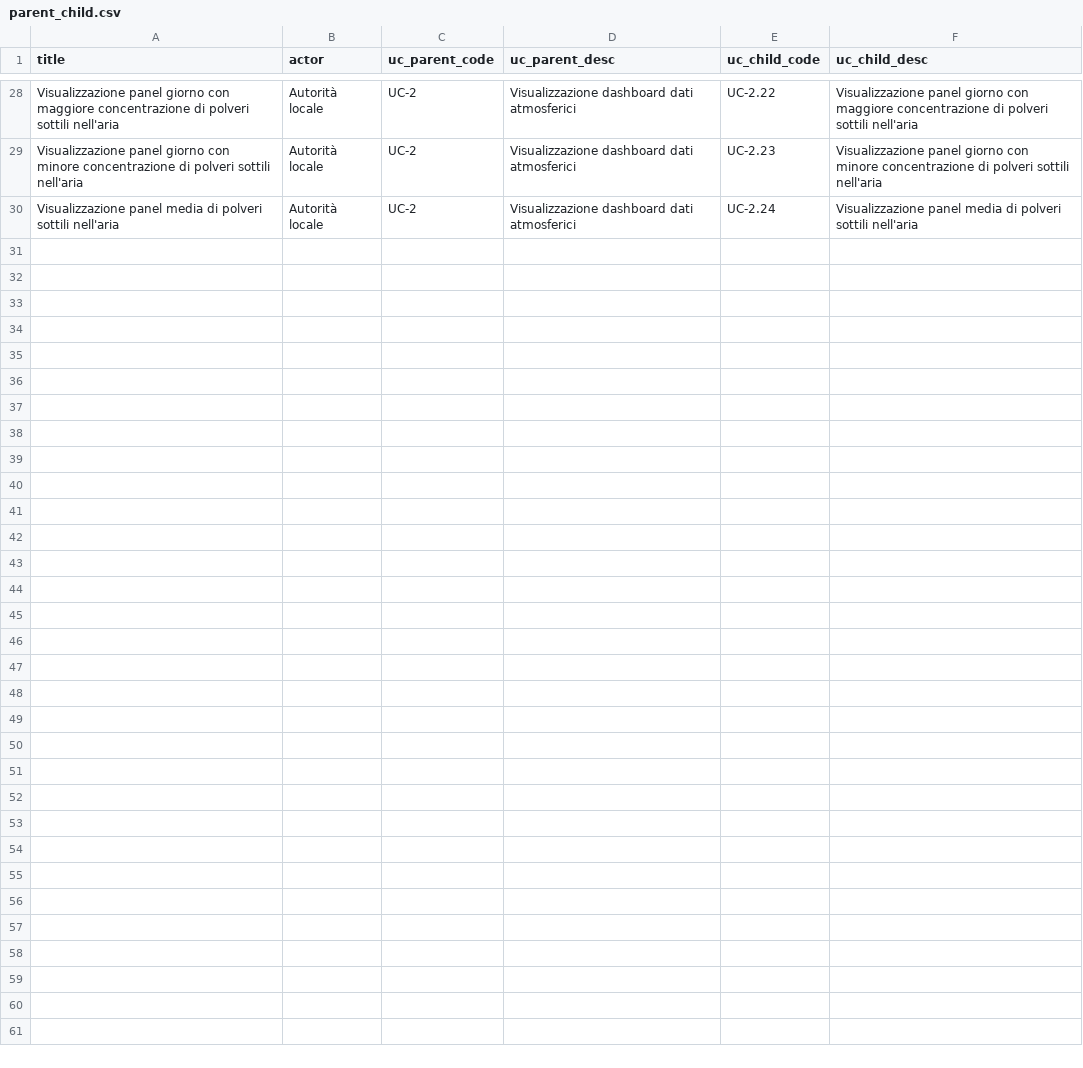
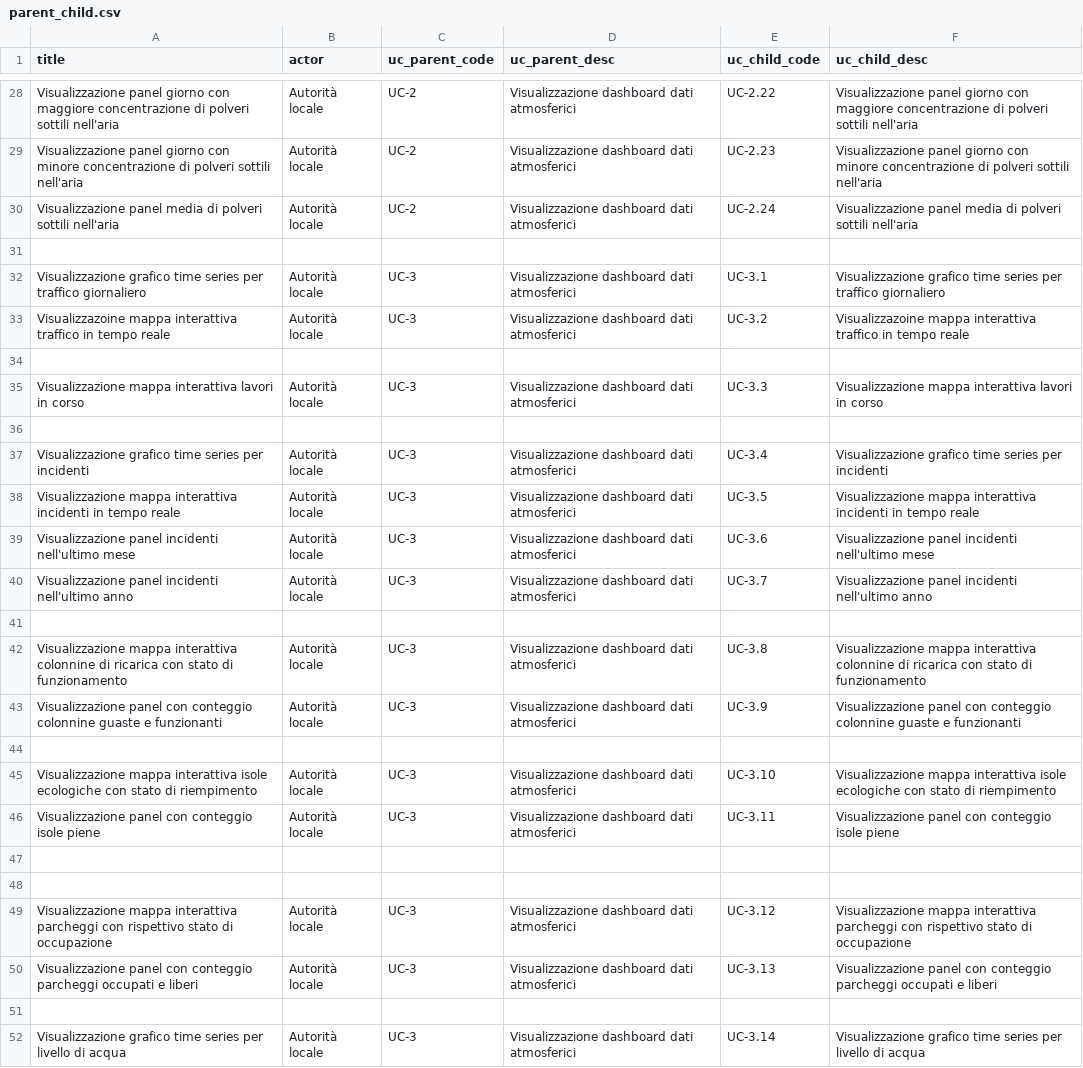
Before and after one commit to 7Last/docs, a CSV file: images/analisi_dei_requisiti/use_cases/csv/parent_child.csv, drawn as a sheet; only a part is shown, gaps mark what is left out.

```diff
--- a/images/analisi_dei_requisiti/use_cases/csv/parent_child.csv
+++ b/images/analisi_dei_requisiti/use_cases/csv/parent_child.csv
@@ -30 +30,23 @@ Visualizzazione panel giorno con minore concentrazione di polveri sottili nell'a
 Visualizzazione panel media di polveri sottili nell'aria,Autorità locale,UC-2,Visualizzazione dashboard dati atmosferici,UC-2.24,Visualizzazione panel media di polveri sottili nell'aria
+
+Visualizzazione grafico time series per traffico giornaliero,Autorità locale,UC-3,Visualizzazione dashboard dati atmosferici,UC-3.1,Visualizzazione grafico time series per traffico giornaliero
+Visualizzazoine mappa interattiva traffico in tempo reale,Autorità locale,UC-3,Visualizzazione dashboard dati atmosferici,UC-3.2,Visualizzazoine mappa interattiva traffico in tempo reale
+
+Visualizzazione mappa interattiva lavori in corso,Autorità locale,UC-3,Visualizzazione dashboard dati atmosferici,UC-3.3,Visualizzazione mappa interattiva lavori in corso
+
+Visualizzazione grafico time series per incidenti,Autorità locale,UC-3,Visualizzazione dashboard dati atmosferici,UC-3.4,Visualizzazione grafico time series per incidenti
+Visualizzazione mappa interattiva incidenti in tempo reale,Autorità locale,UC-3,Visualizzazione dashboard dati atmosferici,UC-3.5,Visualizzazione mappa interattiva incidenti in tempo reale
+Visualizzazione panel incidenti nell'ultimo mese,Autorità locale,UC-3,Visualizzazione dashboard dati atmosferici,UC-3.6,Visualizzazione panel incidenti nell'ultimo mese
+Visualizzazione panel incidenti nell'ultimo anno,Autorità locale,UC-3,Visualizzazione dashboard dati atmosferici,UC-3.7,Visualizzazione panel incidenti nell'ultimo anno
+
+Visualizzazione mappa interattiva colonnine di ricarica con stato di funzionamento,Autorità locale,UC-3,Visualizzazione dashboard dati atmosferici,UC-3.8,Visualizzazione mappa interattiva colonnine di ricarica con stato di funzionamento
+Visualizzazione panel con conteggio colonnine guaste e funzionanti,Autorità locale,UC-3,Visualizzazione dashboard dati atmosferici,UC-3.9,Visualizzazione panel con conteggio colonnine guaste e funzionanti
+
+Visualizzazione mappa interattiva isole ecologiche con stato di riempimento,Autorità locale,UC-3,Visualizzazione dashboard dati atmosferici,UC-3.10,Visualizzazione mappa interattiva isole ecologiche con stato di riempimento
+Visualizzazione panel con conteggio isole piene,Autorità locale,UC-3,Visualizzazione dashboard dati atmosferici,UC-3.11,Visualizzazione panel con conteggio isole piene
+
+
+Visualizzazione mappa interattiva parcheggi con rispettivo stato di occupazione,Autorità locale,UC-3,Visualizzazione dashboard dati atmosferici,UC-3.12,Visualizzazione mappa interattiva parcheggi con rispettivo stato di occupazione
+Visualizzazione panel con conteggio parcheggi occupati e liberi,Autorità locale,UC-3,Visualizzazione dashboard dati atmosferici,UC-3.13,Visualizzazione panel con conteggio parcheggi occupati e liberi
+
+Visualizzazione grafico time series per livello di acqua,Autorità locale,UC-3,Visualizzazione dashboard dati atmosferici,UC-3.14,Visualizzazione grafico time series per livello di acqua
```
Also changed, not shown: images/analisi_dei_requisiti/use_cases/csv/simple.csv, 31 other files.
